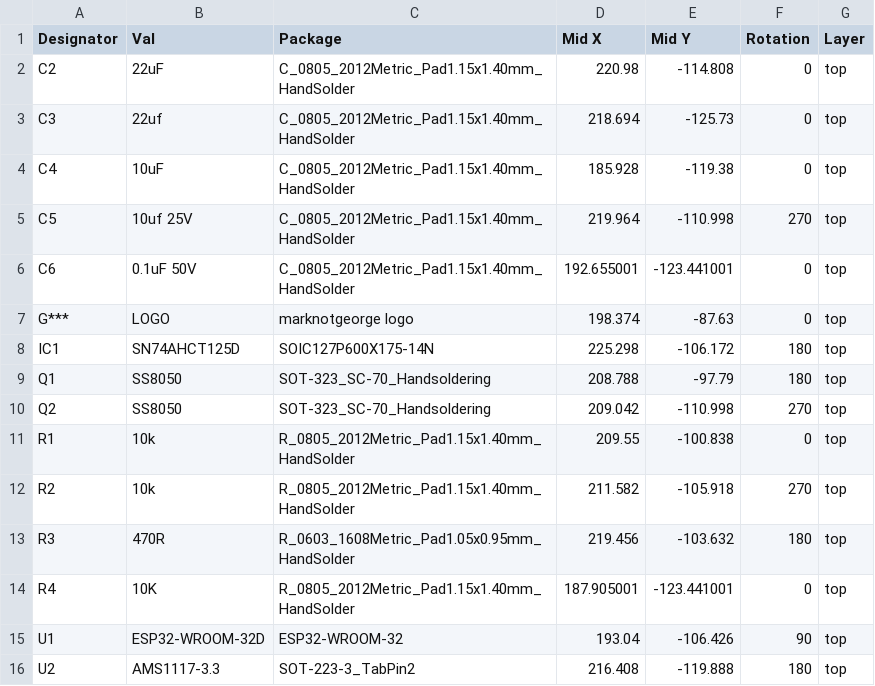
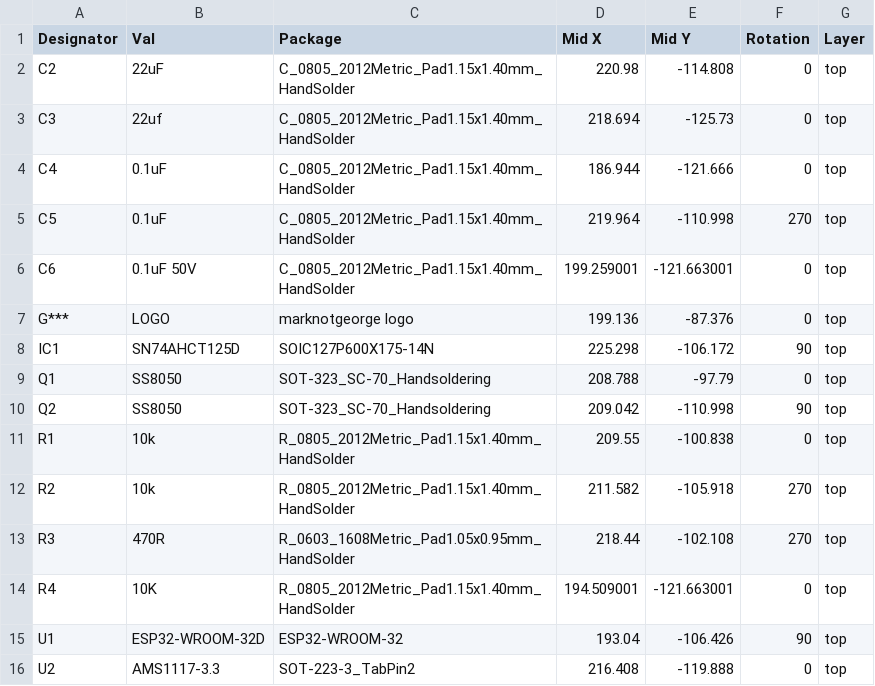
Before and after one commit to marknotgeorge/WLED-Module, a CSV file: Fabrication/WLED Module-top-pos.csv, drawn as a sheet.

```diff
--- a/Fabrication/WLED Module-top-pos.csv
+++ b/Fabrication/WLED Module-top-pos.csv
@@ -3,14 +3,14 @@ C2,22uF,C_0805_2012Metric_Pad1.15x1.40mm_HandSolder,220.98,-114.808,0,top
 C3,22uf,C_0805_2012Metric_Pad1.15x1.40mm_HandSolder,218.694,-125.73,0,top
-C4,10uF,C_0805_2012Metric_Pad1.15x1.40mm_HandSolder,185.928,-119.38,0,top
-C5,10uf 25V,C_0805_2012Metric_Pad1.15x1.40mm_HandSolder,219.964,-110.998,270,top
-C6,0.1uF 50V,C_0805_2012Metric_Pad1.15x1.40mm_HandSolder,192.655001,-123.441001,0,top
-G***,LOGO,marknotgeorge logo,198.374,-87.63,0,top
-IC1,SN74AHCT125D,SOIC127P600X175-14N,225.298,-106.172,180,top
-Q1,SS8050,SOT-323_SC-70_Handsoldering,208.788,-97.79,180,top
-Q2,SS8050,SOT-323_SC-70_Handsoldering,209.042,-110.998,270,top
+C4,0.1uF,C_0805_2012Metric_Pad1.15x1.40mm_HandSolder,186.944,-121.666,0,top
+C5,0.1uF,C_0805_2012Metric_Pad1.15x1.40mm_HandSolder,219.964,-110.998,270,top
+C6,0.1uF 50V,C_0805_2012Metric_Pad1.15x1.40mm_HandSolder,199.259001,-121.663001,0,top
+G***,LOGO,marknotgeorge logo,199.136,-87.376,0,top
+IC1,SN74AHCT125D,SOIC127P600X175-14N,225.298,-106.172,90,top
+Q1,SS8050,SOT-323_SC-70_Handsoldering,208.788,-97.79,0,top
+Q2,SS8050,SOT-323_SC-70_Handsoldering,209.042,-110.998,90,top
 R1,10k,R_0805_2012Metric_Pad1.15x1.40mm_HandSolder,209.55,-100.838,0,top
 R2,10k,R_0805_2012Metric_Pad1.15x1.40mm_HandSolder,211.582,-105.918,270,top
-R3,470R,R_0603_1608Metric_Pad1.05x0.95mm_HandSolder,219.456,-103.632,180,top
-R4,10K,R_0805_2012Metric_Pad1.15x1.40mm_HandSolder,187.905001,-123.441001,0,top
+R3,470R,R_0603_1608Metric_Pad1.05x0.95mm_HandSolder,218.44,-102.108,270,top
+R4,10K,R_0805_2012Metric_Pad1.15x1.40mm_HandSolder,194.509001,-121.663001,0,top
 U1,ESP32-WROOM-32D,ESP32-WROOM-32,193.04,-106.426,90,top
-U2,AMS1117-3.3,SOT-223-3_TabPin2,216.408,-119.888,180,top
+U2,AMS1117-3.3,SOT-223-3_TabPin2,216.408,-119.888,0,top
```
Also changed, not shown: bom.csv, 15 other files.
